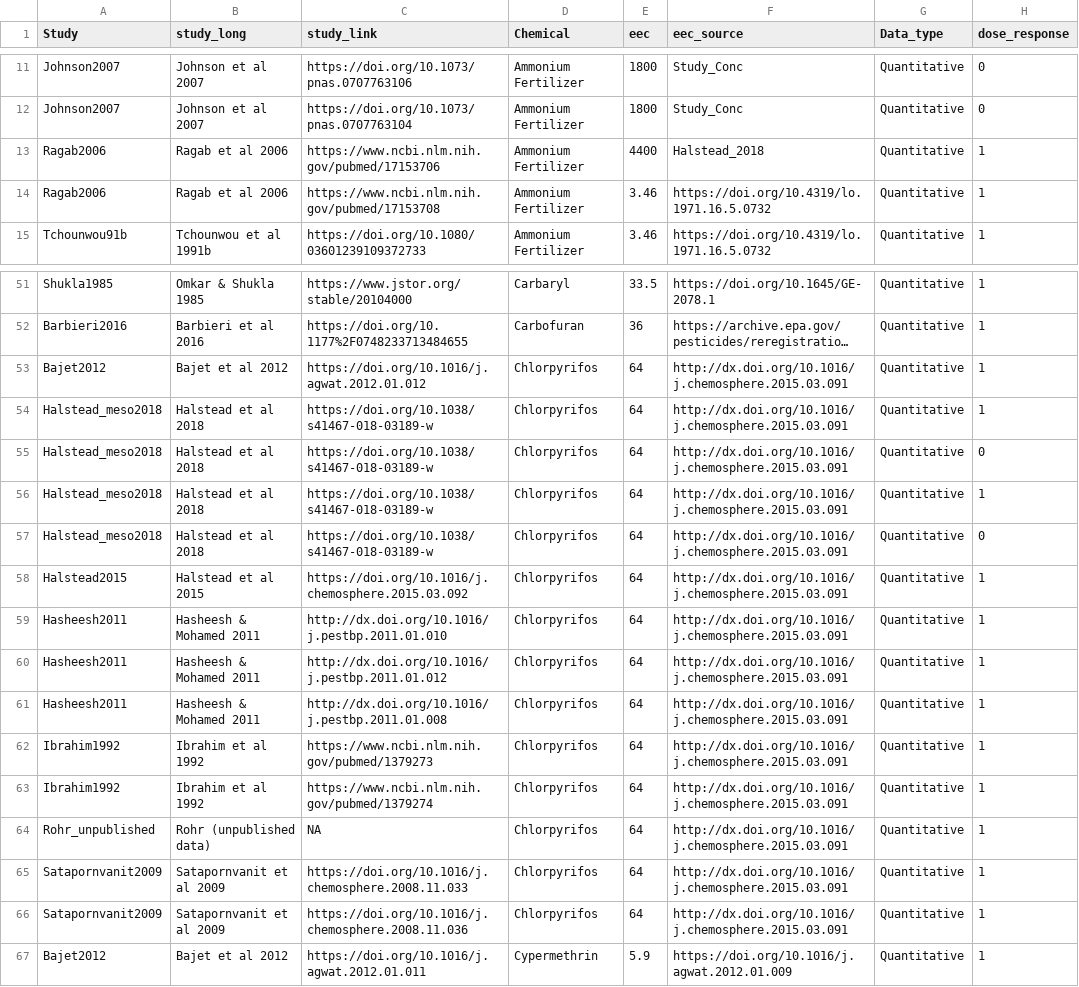
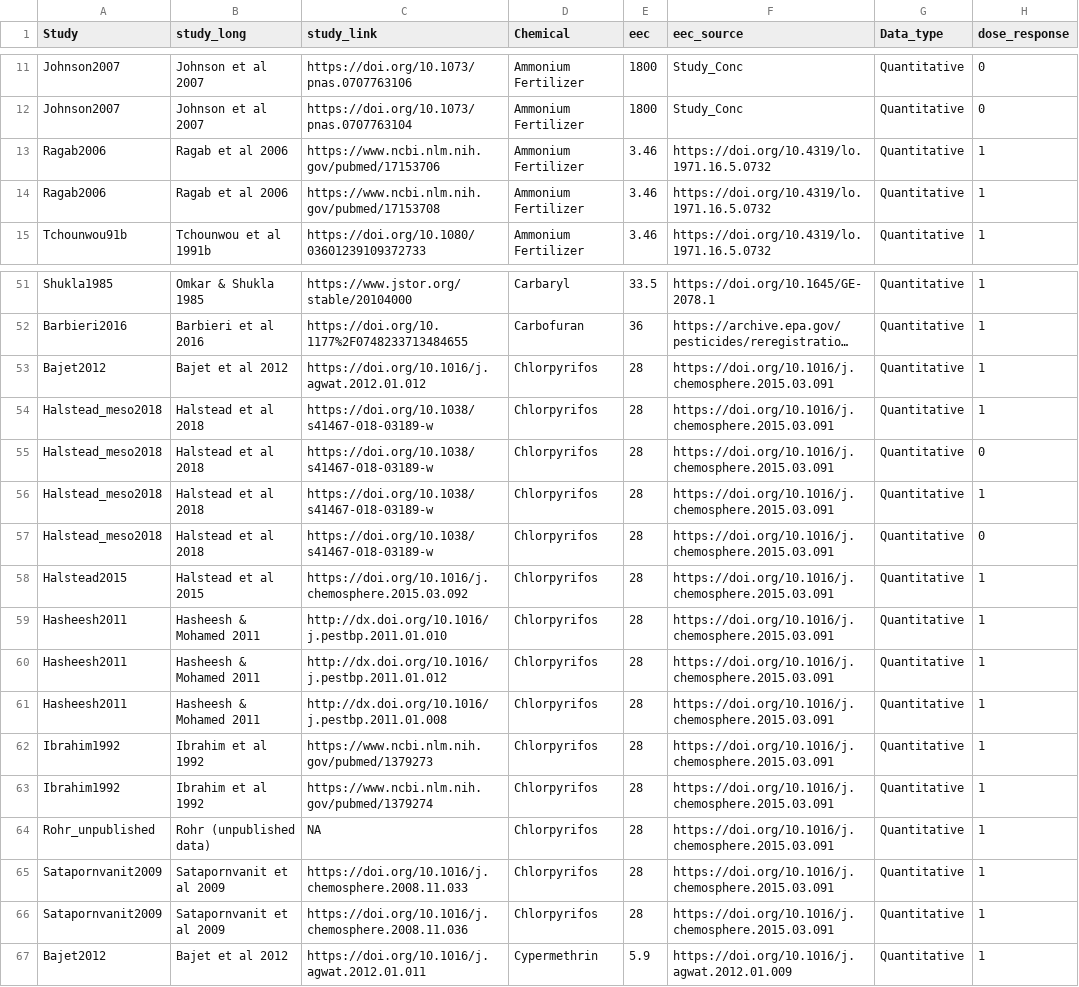
Before and after one commit to cmhoove14/AgroSchisto, a CSV file: Agrochemical_Review/Response_Fxs/Summary/Response_Fx_Summary.csv, drawn as a sheet; only a part is shown, gaps mark what is left out; long unchanged cells end in …; the diff names each change by its address in the sheet, - before the commit and + after, or states it on an @@ line.

Commit message:
Update a couple EEC values

```diff
--- a/Agrochemical_Review/Response_Fxs/Summary/Response_Fx_Summary.csv
+++ b/Agrochemical_Review/Response_Fxs/Summary/Response_Fx_Summary.csv
-E13 (eec): 4400
+E13 (eec): 3.46
-F13 (eec_source): Halstead_2018
+F13 (eec_source): https://doi.org/10.4319/lo.1971.16.5.0732
-E53:E66 (eec): 64
+E53:E66 (eec): 28
-F53:F66 (eec_source): http://dx.doi.org/10.1016/j.chemosphere.2015.03.091
+F53:F66 (eec_source): https://doi.org/10.1016/j.chemosphere.2015.03.091
```
